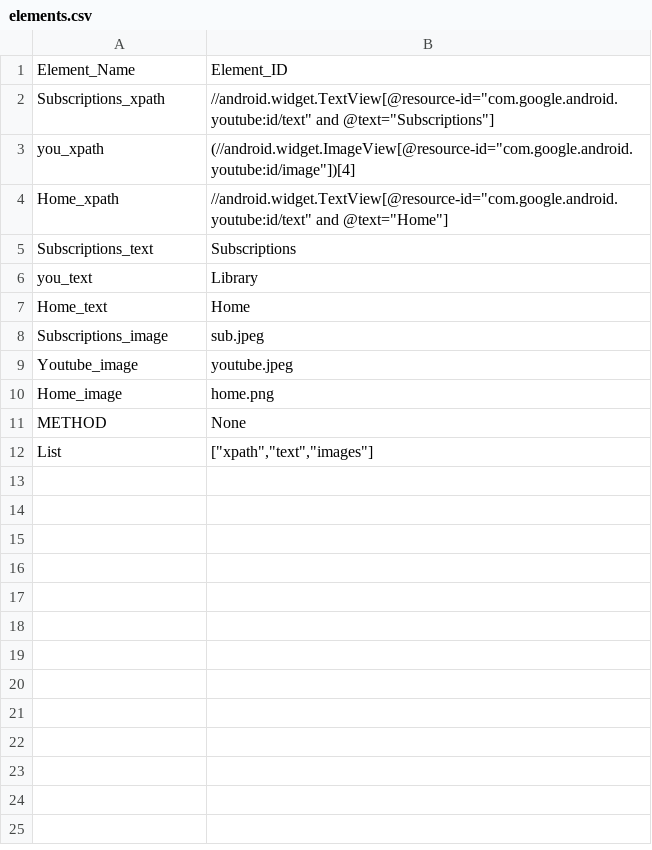
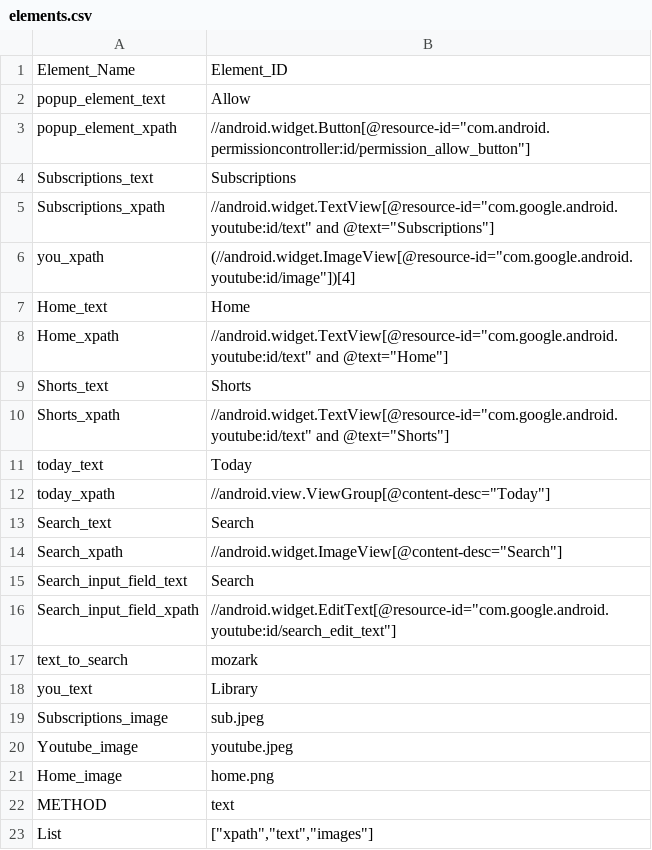
Before and after one commit to thakur-patel/optics-framework, a CSV file: optics_framework/samples/youtube/elements.csv, drawn as a sheet.

```diff
--- a/optics_framework/samples/youtube/elements.csv
+++ b/optics_framework/samples/youtube/elements.csv
@@ -1,8 +1,19 @@
 Element_Name,Element_ID
+popup_element_text,   Allow
+popup_element_xpath,  //android.widget.Button[@resource-id="com.android.permissioncontroller:id/permission_allow_button"]
+Subscriptions_text,   Subscriptions
 Subscriptions_xpath,   //android.widget.TextView[@resource-id="com.google.android.youtube:id/text" and @text="Subscriptions"]
 you_xpath,             (//android.widget.ImageView[@resource-id="com.google.android.youtube:id/image"])[4]
+Home_text,            Home
 Home_xpath,            //android.widget.TextView[@resource-id="com.google.android.youtube:id/text" and @text="Home"]
-Subscriptions_text,    Subscriptions
+Shorts_text,          Shorts
+Shorts_xpath,          //android.widget.TextView[@resource-id="com.google.android.youtube:id/text" and @text="Shorts"]
+today_text,          Today
+today_xpath,          //android.view.ViewGroup[@content-desc="Today"]
+Search_text,          Search
+Search_xpath,          //android.widget.ImageView[@content-desc="Search"]
+Search_input_field_text,Search
+Search_input_field_xpath,//android.widget.EditText[@resource-id="com.google.android.youtube:id/search_edit_text"]
+text_to_search,       mozark
 you_text,              Library
-Home_text,             Home
 Subscriptions_image,           sub.jpeg
@@ -10,3 +21,3 @@ Youtube_image,             youtube.jpeg
 Home_image,                home.png
-METHOD,None
+METHOD,text
 List,"[""xpath"",""text"",""images""]"
```
Also changed, not shown: optics_framework/samples/youtube/test_modules.csv, 4 other files.
